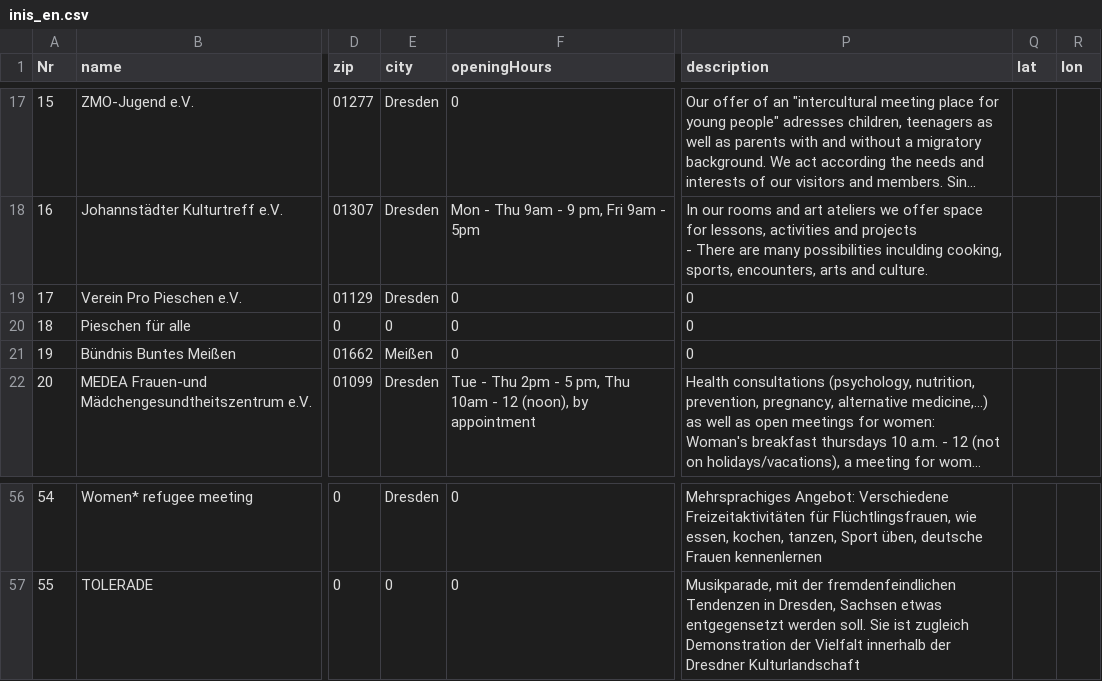
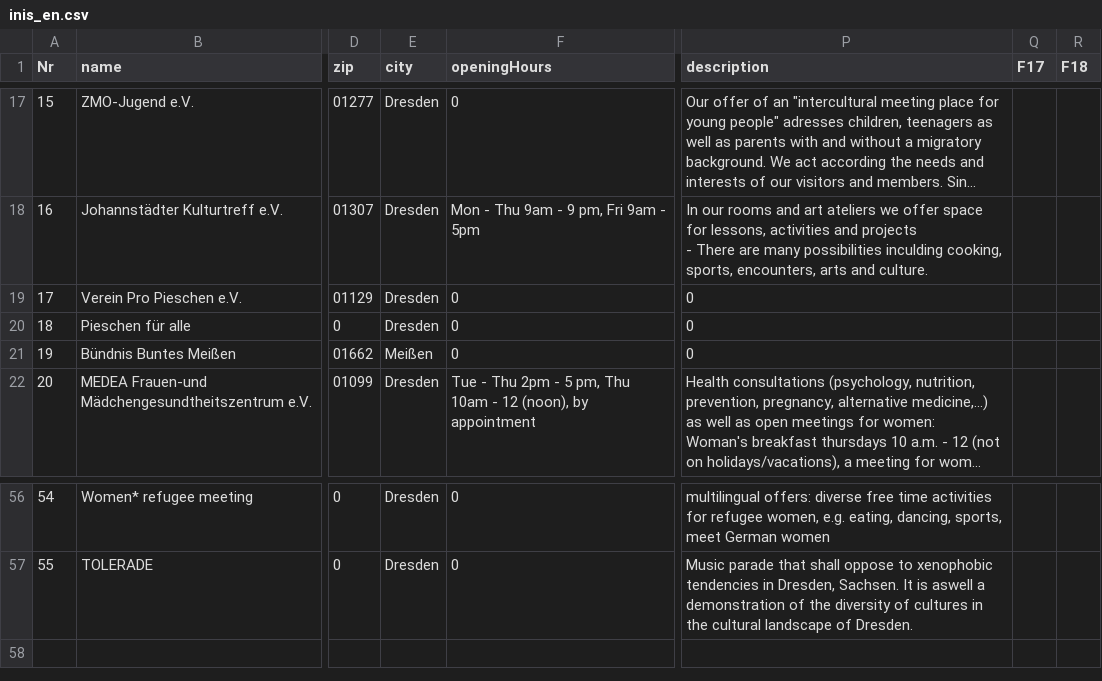
Before and after one commit to AfeefaDe/afeefa-neos, a CSV file: TYPO3-Neos/Packages/Sites/DDFA.dresdenfueralleDe/Resources/Public/DDFA/dummyData/inis_en.csv, drawn as a sheet; only a part is shown, gaps mark what is left out; long unchanged cells end in …; the diff covers the shown part only; the diff names each change by its address in the sheet, - before the commit and + after, or states it on an @@ line.

```diff
--- a/TYPO3-Neos/Packages/Sites/DDFA.dresdenfueralleDe/Resources/Public/DDFA/dummyData/inis_en.csv
+++ b/TYPO3-Neos/Packages/Sites/DDFA.dresdenfueralleDe/Resources/Public/DDFA/dummyData/inis_en.csv
-Q1: lat
+Q1: F17
-R1: lon
+R1: F18
-E20 (city): 0
+E20 (city): Dresden
-P56 (description): Mehrsprachiges Angebot: Verschiedene Freizeitaktivitäten für Flüchtlingsfrauen, wie essen, kochen, tanzen, Sport üben, deutsche Frauen kennenlernen
+P56 (description): multilingual offers: diverse free time activities for refugee women, e.g. eating, dancing, sports, meet German women
-E57 (city): 0
+E57 (city): Dresden
-P57 (description): Musikparade, mit der fremdenfeindlichen Tendenzen in Dresden, Sachsen etwas entgegensetzt werden soll. Sie ist zugleich Demonstration der Vielfalt innerhalb der Dresdner Kulturlandschaft
+P57 (description): Music parade that shall oppose to xenophobic tendencies in Dresden, Sachsen. It is aswell a demonstration of the diversity of cultures in the cultural landscape of Dresden.
```
Also changed, not shown: 38 edited cells elsewhere in this file, TYPO3-Neos/Packages/Sites/DDFA.dresdenfueralleDe/Resources/Public/DDFA/dummyData/inis_ar.csv, TYPO3-Neos/Packages/Sites/DDFA.dresdenfueralleDe/Resources/Public/DDFA/dummyData/inis_fa.csv, 8 other files.
